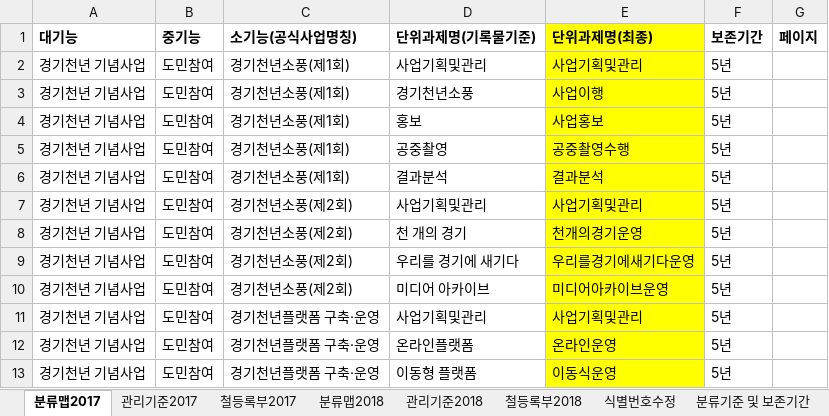
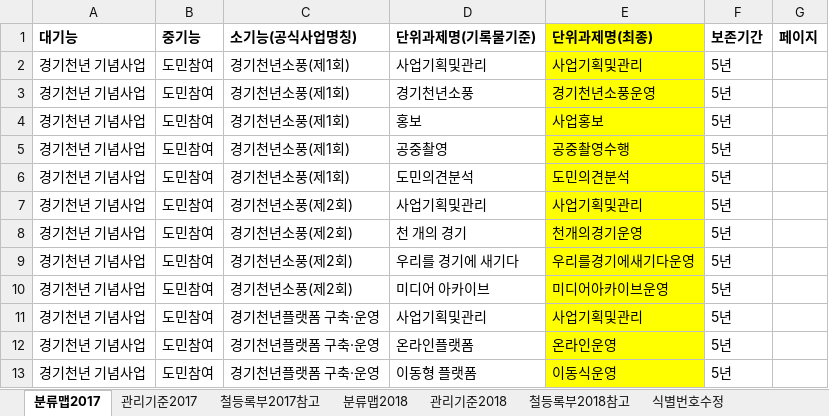
Before and after one commit to leeeeees/larchiveum, an Excel workbook: 경기천년사업 기능별 분류맵(안).xlsx, sheet 분류맵2017, drawn as a sheet; only a part is shown; values as stored, in another font and other column widths than the file's, no borders; the diff names each change by its address in the sheet, - before the commit and + after, or states it on an @@ line.

```diff
--- a/경기천년사업 기능별 분류맵(안).xlsx (sheet 분류맵2017)
+++ b/경기천년사업 기능별 분류맵(안).xlsx (sheet 분류맵2017)
-sheet tab: 철등록부2017
+sheet tab: 철등록부2017참고
-sheet tab: 철등록부2018
+sheet tab: 철등록부2018참고
-E3 (단위과제명(최종)): 사업이행
+E3 (단위과제명(최종)): 경기천년소풍운영
-D6 (단위과제명(기록물기준)): 결과분석
+D6 (단위과제명(기록물기준)): 도민의견분석
-E6 (단위과제명(최종)): 결과분석
+E6 (단위과제명(최종)): 도민의견분석
```
Also changed, not shown: sheet 관리기준2018, sheet 관리기준2017, other sheet tabs, ggma_Business Reference Model.xlsx, 기록물 등록사항_참고.xlsx, 16 other files.
